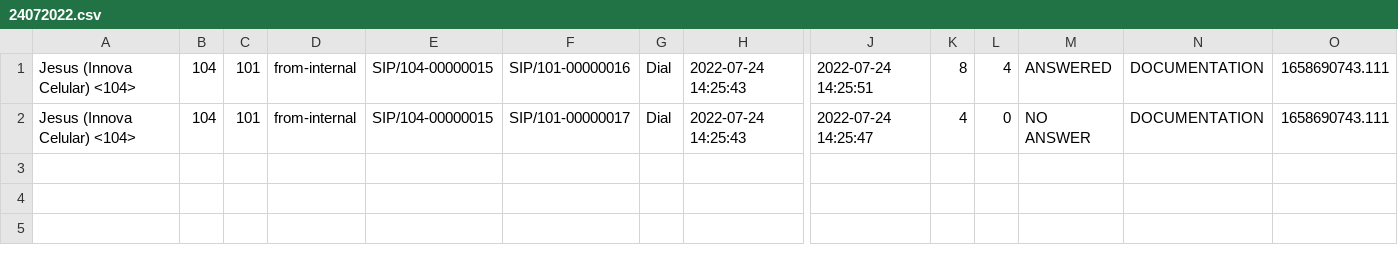
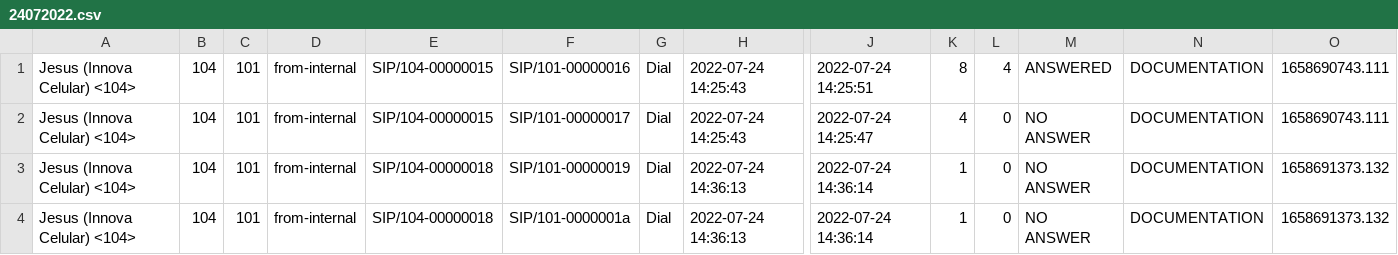
Before and after one commit to jveyes/Issabel-AstDB, a CSV file: cdr/24072022.csv, drawn as a sheet; only a part is shown, gaps mark what is left out; rows hold the shown columns only; the diff names each change by its address in the sheet, - before the commit and + after, or states it on an @@ line.

```diff
--- a/cdr/24072022.csv
+++ b/cdr/24072022.csv
+row 3: Jesus (Innova Celular) <104> | 104 | 101 | from-internal | SIP/104-00000018 | SIP/101-00000019 | Dial | 2022-07-24 14:36:13 | 2022-07-24 14:36:14 | 1 | 0 | NO ANSWER | DOCUMENTATION | 1658691373.132
+row 4: Jesus (Innova Celular) <104> | 104 | 101 | from-internal | SIP/104-00000018 | SIP/101-0000001a | Dial | 2022-07-24 14:36:13 | 2022-07-24 14:36:14 | 1 | 0 | NO ANSWER | DOCUMENTATION | 1658691373.132
```
Also changed, not shown: 2 other files.
